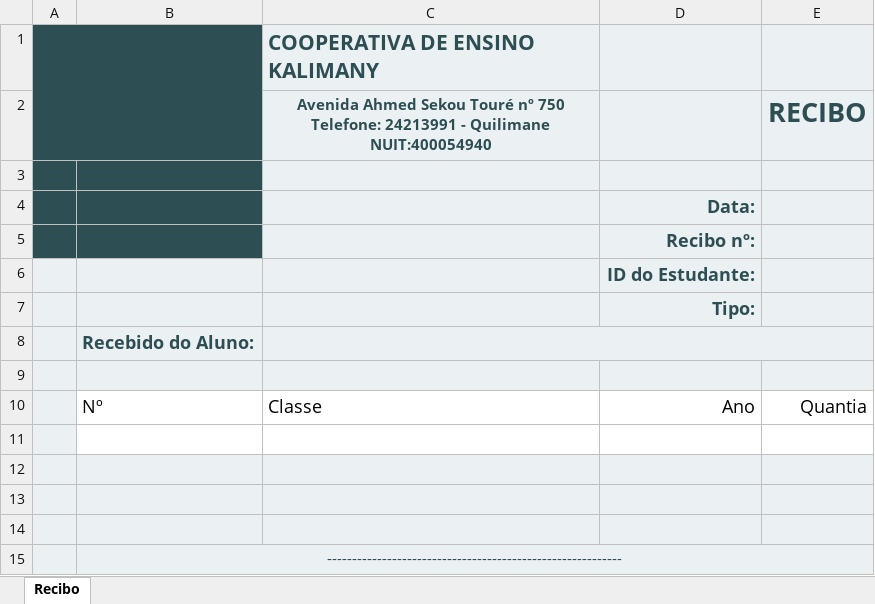
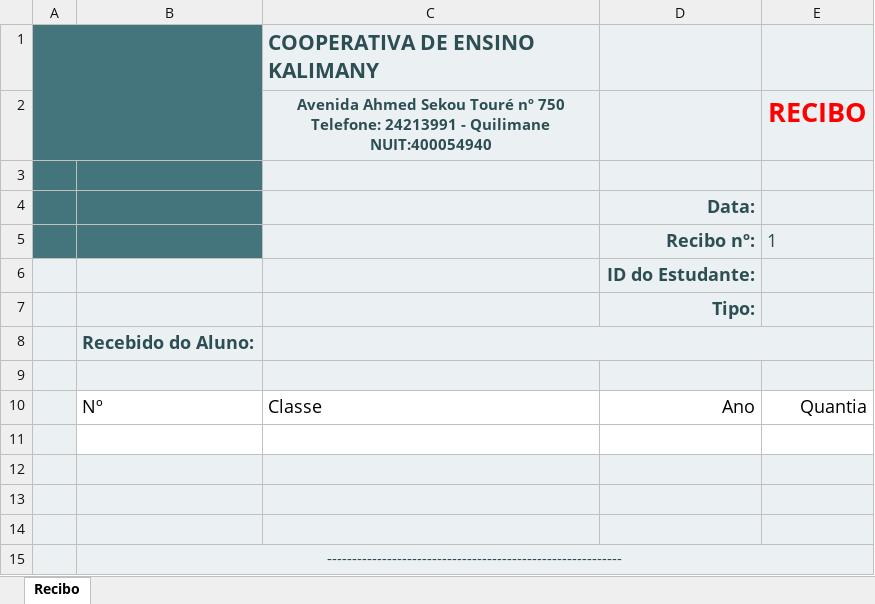
Before and after one commit to Fausio/logic.systems.school.managment.vco, an Excel workbook: logic.systems.school.managment/wwwroot/template/invoice.xlsx, sheet Recibo, drawn as a sheet; values as stored, in another font and other column widths than the file's, no borders; charts and pictures and table styles not drawn; the diff names each change by its address in the sheet, - before the commit and + after, or states it on an @@ line.

```diff
--- a/logic.systems.school.managment/wwwroot/template/invoice.xlsx (sheet Recibo)
+++ b/logic.systems.school.managment/wwwroot/template/invoice.xlsx (sheet Recibo)
-A1:B5 fill: #2D4E53
+A1:B5 fill: #44757C
-E2 text colour: #2D4E53
+E2 text colour: #FF0000
-E5: (empty)
+E5: 1
```
Also changed, not shown: charts or pictures, 7 other files.
